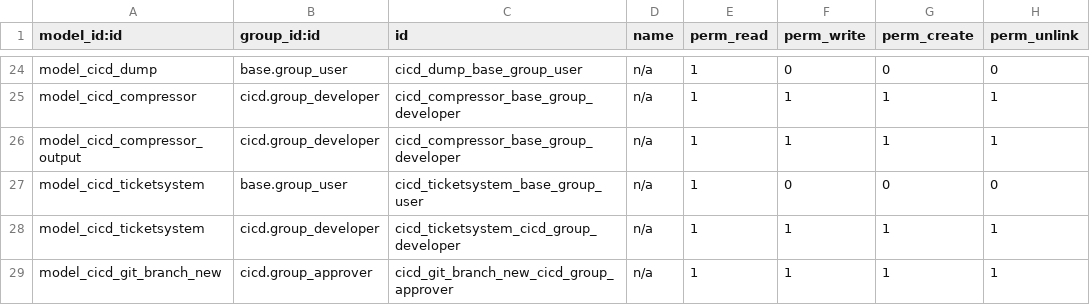
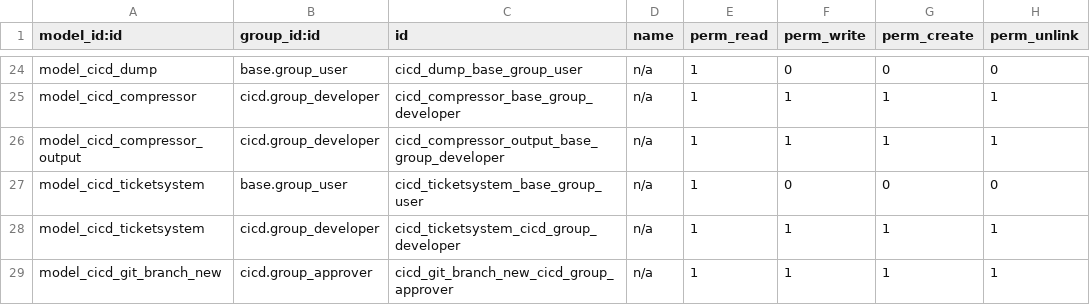
Before and after one commit to odoochain/odoo-cicd, a CSV file: odoo_admin/addons/cicd/security/ir.model.access.csv, drawn as a sheet; only a part is shown, gaps mark what is left out.

Commit message:
hotfix: compressorrights

```diff
--- a/odoo_admin/addons/cicd/security/ir.model.access.csv
+++ b/odoo_admin/addons/cicd/security/ir.model.access.csv
@@ -25,3 +25,3 @@ model_cicd_dump,base.group_user,cicd_dump_base_group_user,n/a,1,0,0,0
 model_cicd_compressor,cicd.group_developer,cicd_compressor_base_group_developer,n/a,1,1,1,1
-model_cicd_compressor_output,cicd.group_developer,cicd_compressor_base_group_developer,n/a,1,1,1,1
+model_cicd_compressor_output,cicd.group_developer,cicd_compressor_output_base_group_developer,n/a,1,1,1,1
 model_cicd_ticketsystem,base.group_user,cicd_ticketsystem_base_group_user,n/a,1,0,0,0
```
